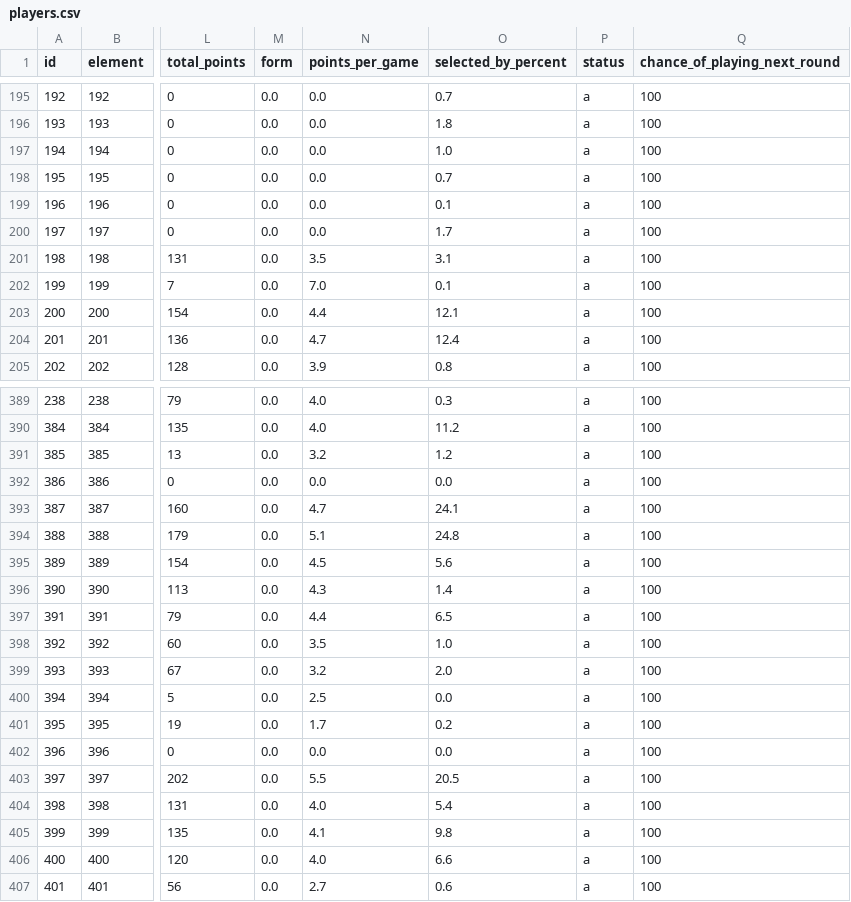
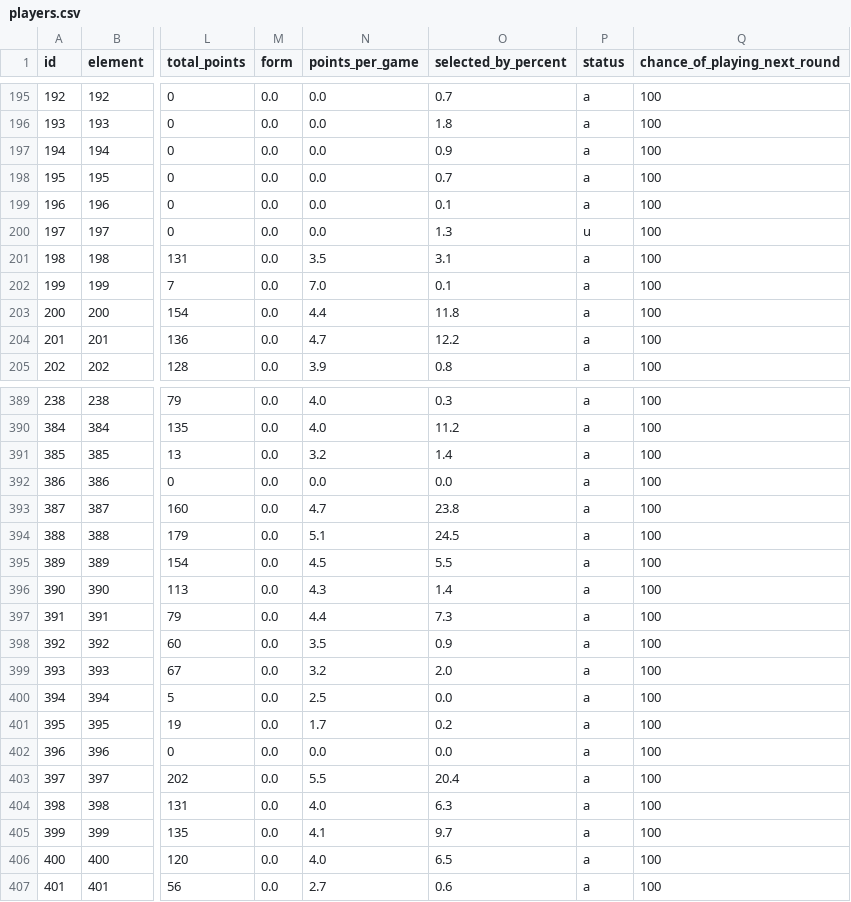
Before and after one commit to OmarN-Mukhtar/FantasyManager, a CSV file: data/players.csv, drawn as a sheet; only a part is shown, gaps mark what is left out; the diff covers the shown part only; the diff names each change by its address in the sheet, - before the commit and + after, or states it on an @@ line.

```diff
--- a/data/players.csv
+++ b/data/players.csv
-O197 (selected_by_percent): 1.0
+O197 (selected_by_percent): 0.9
-O200 (selected_by_percent): 1.7
+O200 (selected_by_percent): 1.3
-P200 (status): a
+P200 (status): u
-O203 (selected_by_percent): 12.1
+O203 (selected_by_percent): 11.8
-O204 (selected_by_percent): 12.4
+O204 (selected_by_percent): 12.2
-O391 (selected_by_percent): 1.2
+O391 (selected_by_percent): 1.4
-O393 (selected_by_percent): 24.1
+O393 (selected_by_percent): 23.8
-O394 (selected_by_percent): 24.8
+O394 (selected_by_percent): 24.5
-O395 (selected_by_percent): 5.6
+O395 (selected_by_percent): 5.5
-O397 (selected_by_percent): 6.5
+O397 (selected_by_percent): 7.3
-O398 (selected_by_percent): 1.0
+O398 (selected_by_percent): 0.9
-O403 (selected_by_percent): 20.5
+O403 (selected_by_percent): 20.4
-O404 (selected_by_percent): 5.4
+O404 (selected_by_percent): 6.3
-O405 (selected_by_percent): 9.8
+O405 (selected_by_percent): 9.7
-O406 (selected_by_percent): 6.6
+O406 (selected_by_percent): 6.5
```
Also changed, not shown: 120 edited cells elsewhere in this file, data/predictions.csv, data/sentiment_analysis.csv, 4 other files.
